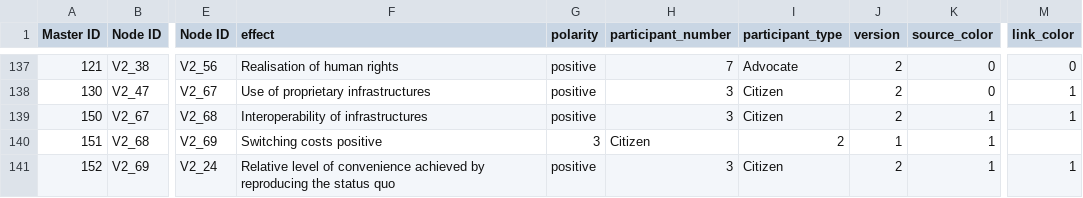
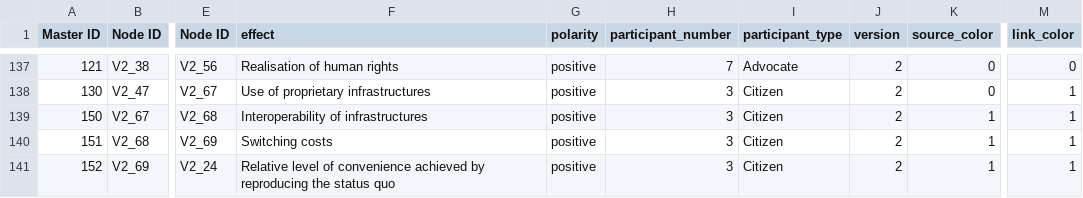
Before and after one commit to SonghaiFan/perspectiva-causal-loop-diagram, a CSV file: public/new data/CLD data - Verification_data V2.csv, drawn as a sheet; only a part is shown, gaps mark what is left out; the diff names each change by its address in the sheet, - before the commit and + after, or states it on an @@ line.

Commit message:
Update CLD data - Verification_data V2.csv

```diff
--- a/public/new data/CLD data - Verification_data V2.csv
+++ b/public/new data/CLD data - Verification_data V2.csv
-F140 (effect): Switching costs positive
+F140 (effect): Switching costs
-G140 (polarity): 3
+G140 (polarity): positive
-H140 (participant_number): Citizen
+H140 (participant_number): 3
-I140 (participant_type): 2
+I140 (participant_type): Citizen
-J140 (version): 1
+J140 (version): 2
-M140 (link_color): (empty)
+M140 (link_color): 1
```
